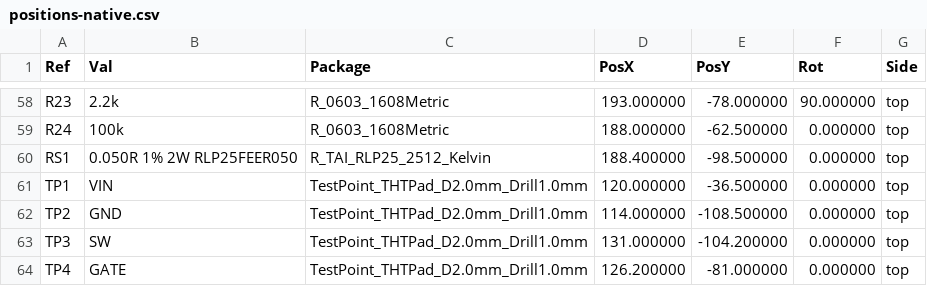
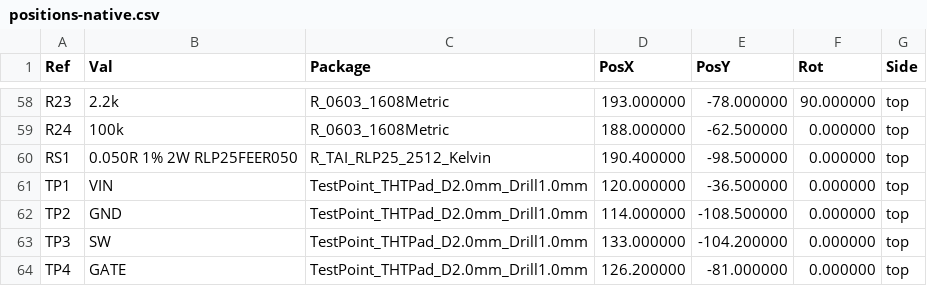
Before and after one commit to almondsun/DynamicSystemsAndControl, a CSV file: project/pcb/redesign/production/jlcpcb-revB-2026-10-27/evidence/positions-native.csv, drawn as a sheet; only a part is shown, gaps mark what is left out; the diff covers the shown part only.

```diff
--- a/project/pcb/redesign/production/jlcpcb-revB-2026-10-27/evidence/positions-native.csv
+++ b/project/pcb/redesign/production/jlcpcb-revB-2026-10-27/evidence/positions-native.csv
@@ -59,6 +59,6 @@ Ref,Val,Package,PosX,PosY,Rot,Side
 "R24","100k","R_0603_1608Metric",188.000000,-62.500000,0.000000,top
-"RS1","0.050R 1% 2W RLP25FEER050","R_TAI_RLP25_2512_Kelvin",188.400000,-98.500000,0.000000,top
+"RS1","0.050R 1% 2W RLP25FEER050","R_TAI_RLP25_2512_Kelvin",190.400000,-98.500000,0.000000,top
 "TP1","VIN","TestPoint_THTPad_D2.0mm_Drill1.0mm",120.000000,-36.500000,0.000000,top
 "TP2","GND","TestPoint_THTPad_D2.0mm_Drill1.0mm",114.000000,-108.500000,0.000000,top
-"TP3","SW","TestPoint_THTPad_D2.0mm_Drill1.0mm",131.000000,-104.200000,0.000000,top
+"TP3","SW","TestPoint_THTPad_D2.0mm_Drill1.0mm",133.000000,-104.200000,0.000000,top
 "TP4","GATE","TestPoint_THTPad_D2.0mm_Drill1.0mm",126.200000,-81.000000,0.000000,top
```
Also changed, not shown: 10 edited cells elsewhere in this file, project/pcb/redesign/production/jlcpcb-revB-2026-10-27/bom_jlcpcb_revB.csv, project/pcb/redesign/production/jlcpcb-revB-2026-10-27/cpl_jlcpcb_revB.csv, 43 other files.
